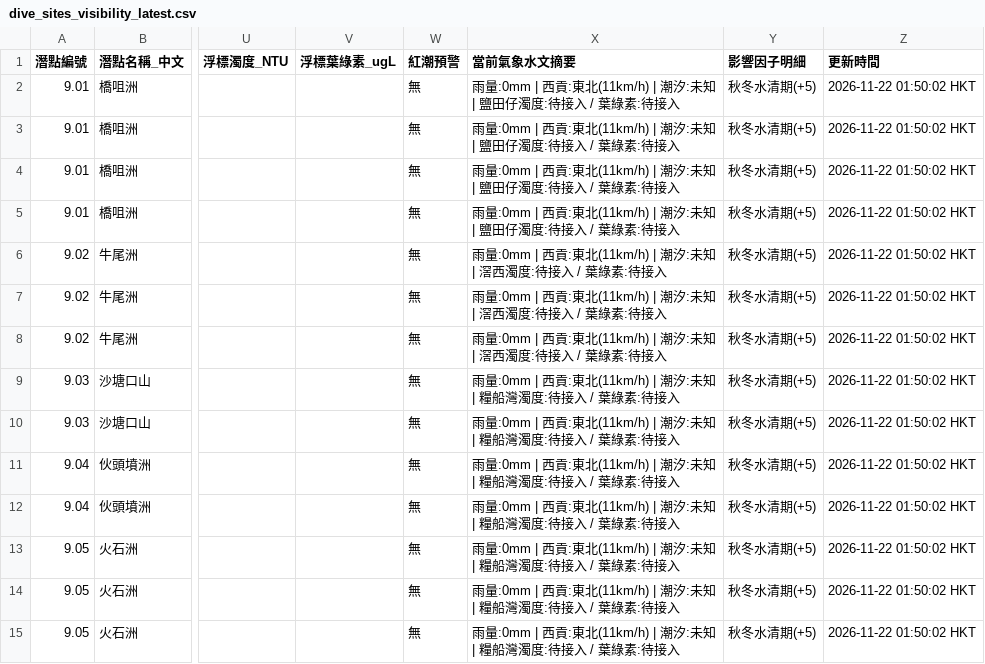
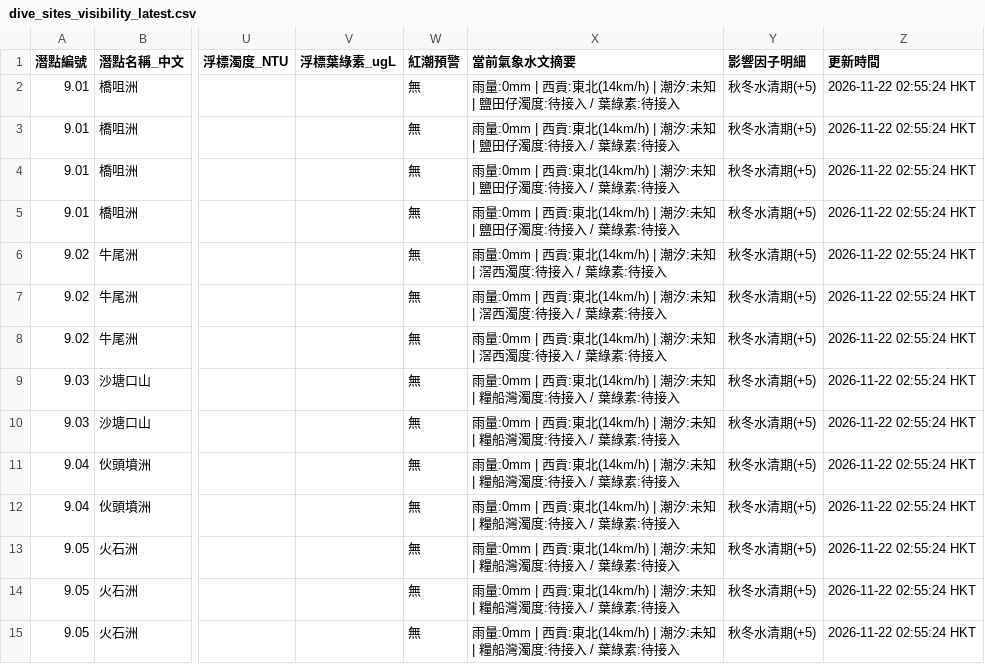
Before and after one commit to chanswc-sys/hk-dive-visibility-api, a CSV file: dive_sites_visibility_latest.csv, drawn as a sheet; only a part is shown, gaps mark what is left out; the diff covers the shown part only; the diff names each change by its address in the sheet, - before the commit and + after, or states it on an @@ line.

```diff
--- a/dive_sites_visibility_latest.csv
+++ b/dive_sites_visibility_latest.csv
-X2:X5 (當前氣象水文摘要): …貢:東北(11km/h) | 潮汐:…
+X2:X5 (當前氣象水文摘要): …貢:東北(14km/h) | 潮汐:…
-Z2:Z15 (更新時間): 2026-11-22 01:50:02 HKT
+Z2:Z15 (更新時間): 2026-11-22 02:55:24 HKT
-X6:X8 (當前氣象水文摘要): …貢:東北(11km/h) | 潮汐:…
+X6:X8 (當前氣象水文摘要): …貢:東北(14km/h) | 潮汐:…
-X9:X15 (當前氣象水文摘要): …貢:東北(11km/h) | 潮汐:…
+X9:X15 (當前氣象水文摘要): …貢:東北(14km/h) | 潮汐:…
```
Also changed, not shown: 96 edited cells elsewhere in this file, visibility_latest.csv, 2 other files.
